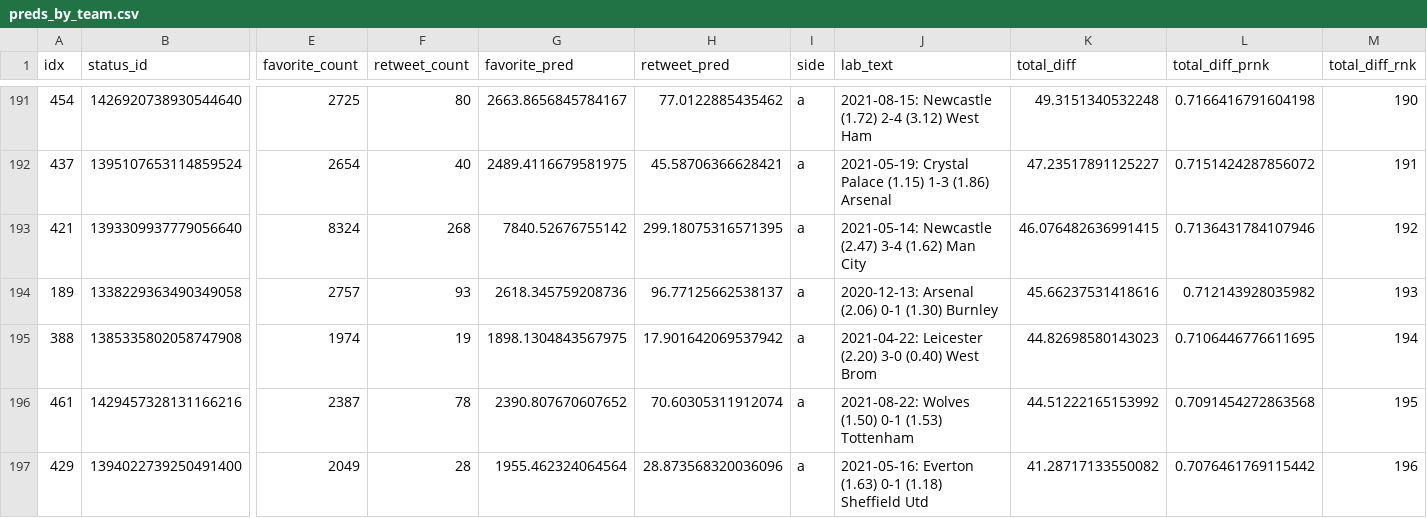
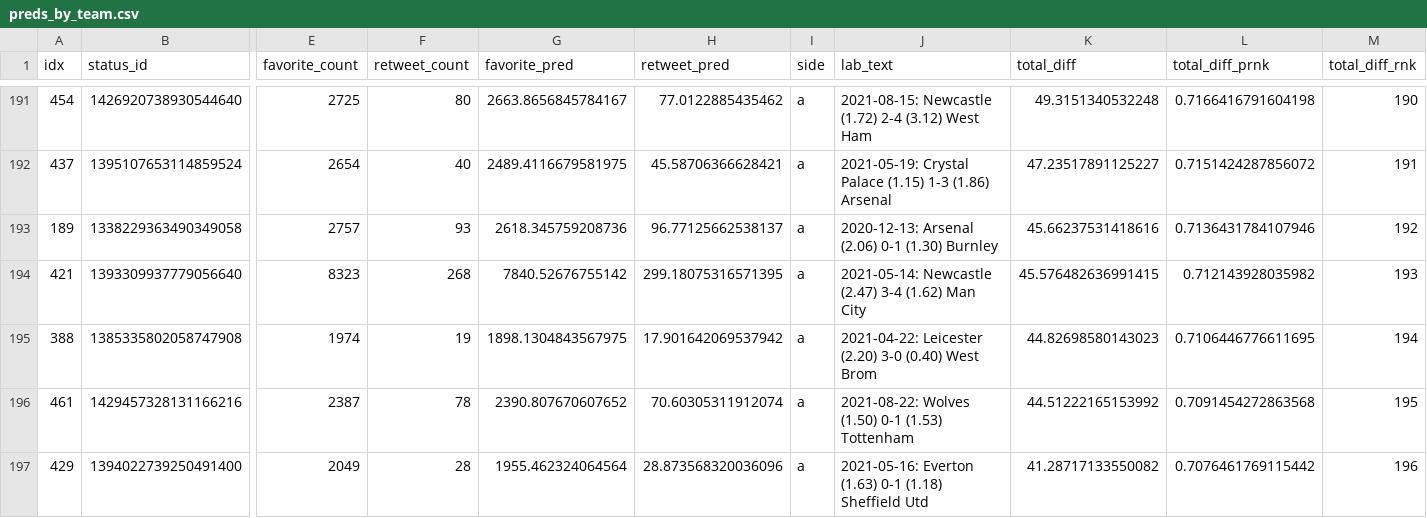
Before and after one commit to tonyelhabr/xengagement, a CSV file: inst/extdata/preds_by_team.csv, drawn as a sheet; only a part is shown, gaps mark what is left out; removed rows and columns are numbered as before the commit, all else as after; rows hold the shown columns only; the diff covers the shown part only; the diff names each change by its address in the sheet, - before the commit and + after, or states it on an @@ line.

```diff
--- a/inst/extdata/preds_by_team.csv
+++ b/inst/extdata/preds_by_team.csv
-row 193: 421 | 1393309937779056640 | 8324 | 268 | 7840.52676755142 | 299.18075316571395 | a | 2021-05-14: Newcastle (2.47) 3-4 (1.62) Man City | 46.076482636991415 | 0.7136431784107946 | 192
-L193 (total_diff_prnk): 0.712143928035982
+L193 (total_diff_prnk): 0.7136431784107946
-M193 (total_diff_rnk): 193
+M193 (total_diff_rnk): 192
+row 194: 421 | 1393309937779056640 | 8323 | 268 | 7840.52676755142 | 299.18075316571395 | a | 2021-05-14: Newcastle (2.47) 3-4 (1.62) Man City | 45.576482636991415 | 0.712143928035982 | 193
```
Also changed, not shown: 3 added rows, 3 removed rows and 78 edited cells elsewhere in this file, inst/extdata/preds.csv, 5 other files.
